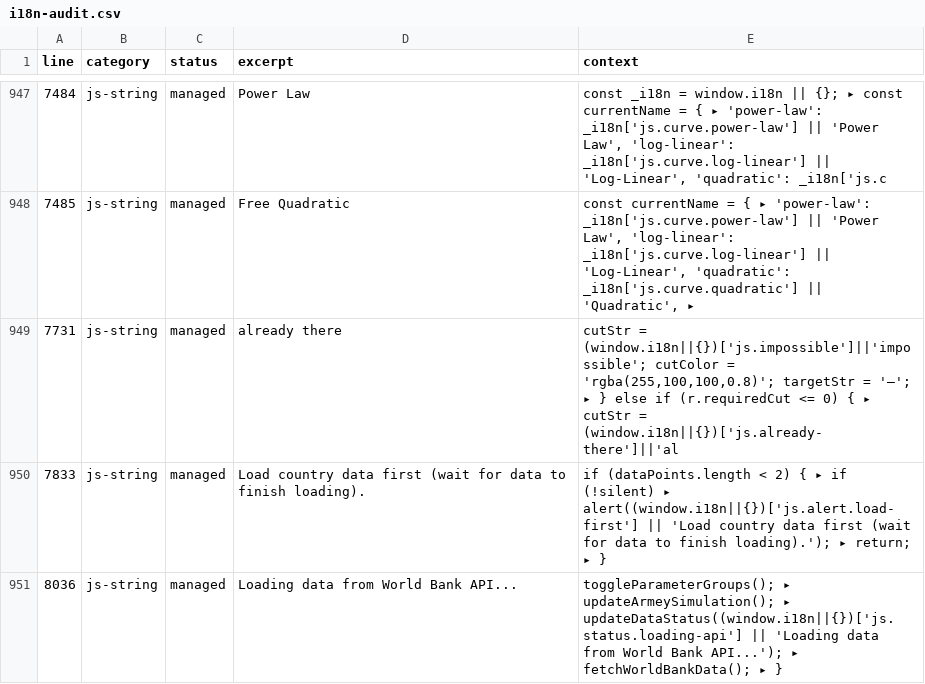
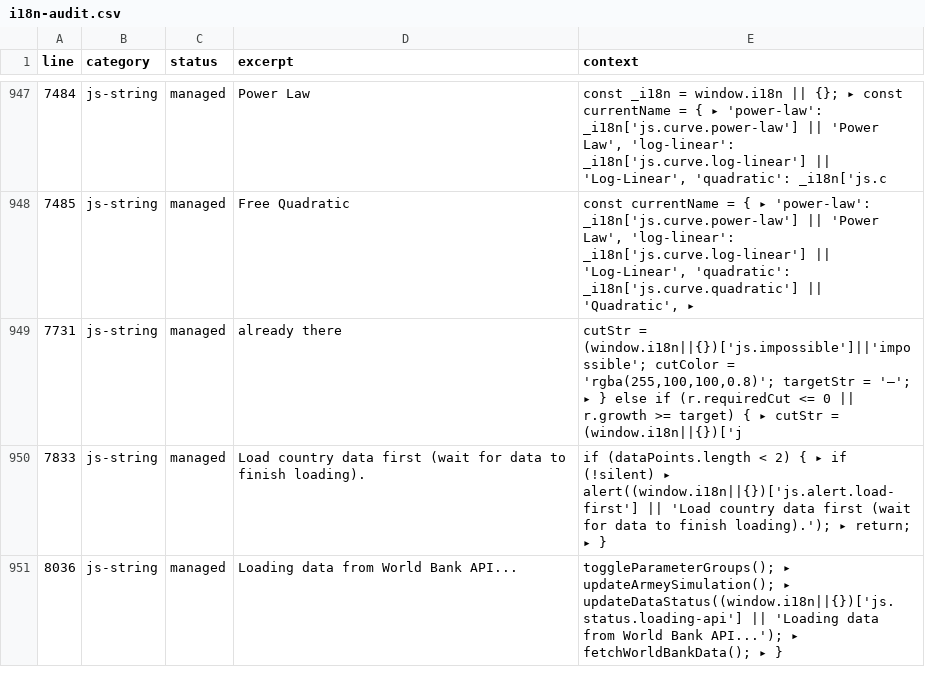
Before and after one commit to julienreszka/julienreszka.github.io, a CSV file: economic-simulator/i18n-audit.csv, drawn as a sheet; only a part is shown, gaps mark what is left out.

Commit message:
fix: mark countries with actual growth >= target as 'already there'

```diff
--- a/economic-simulator/i18n-audit.csv
+++ b/economic-simulator/i18n-audit.csv
@@ -948,3 +948,3 @@ line,category,status,excerpt,context
 7485,js-string,managed,"Free Quadratic","const currentName = { ▸ 'power-law': _i18n['js.curve.power-law'] || 'Power Law', 'log-linear': _i18n['js.curve.log-linear'] || 'Log-Linear', 'quadratic': _i18n['js.curve.quadratic'] || 'Quadratic', ▸ "
-7731,js-string,managed,"already there","cutStr = (window.i18n||{})['js.impossible']||'impossible'; cutColor = 'rgba(255,100,100,0.8)'; targetStr = '—'; ▸ } else if (r.requiredCut <= 0) { ▸ cutStr = (window.i18n||{})['js.already-there']||'al"
+7731,js-string,managed,"already there","cutStr = (window.i18n||{})['js.impossible']||'impossible'; cutColor = 'rgba(255,100,100,0.8)'; targetStr = '—'; ▸ } else if (r.requiredCut <= 0 || r.growth >= target) { ▸ cutStr = (window.i18n||{})['j"
 7833,js-string,managed,"Load country data first (wait for data to finish loading).","if (dataPoints.length < 2) { ▸ if (!silent) ▸ alert((window.i18n||{})['js.alert.load-first'] || 'Load country data first (wait for data to finish loading).'); ▸ return; ▸ }"
```
Also changed, not shown: 2 other files.
